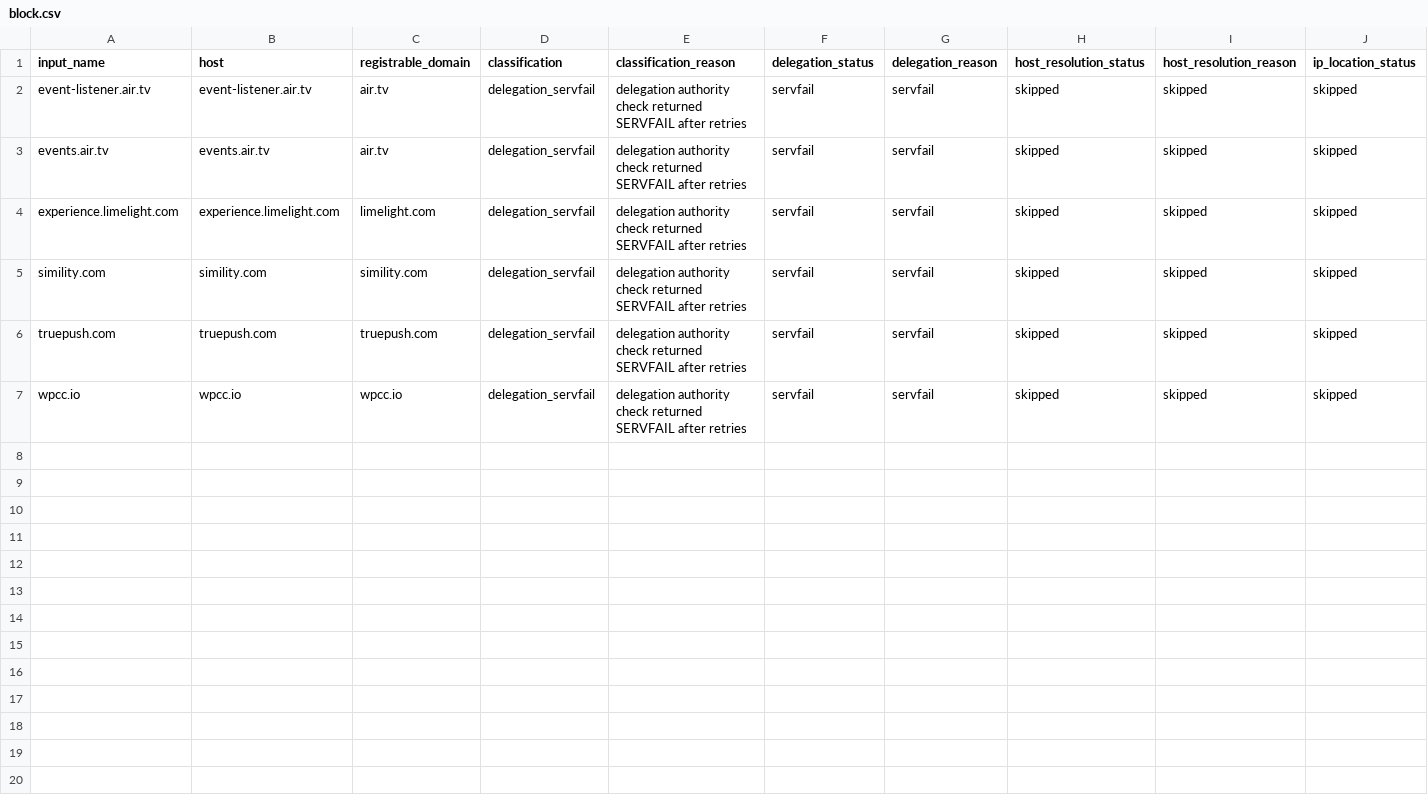
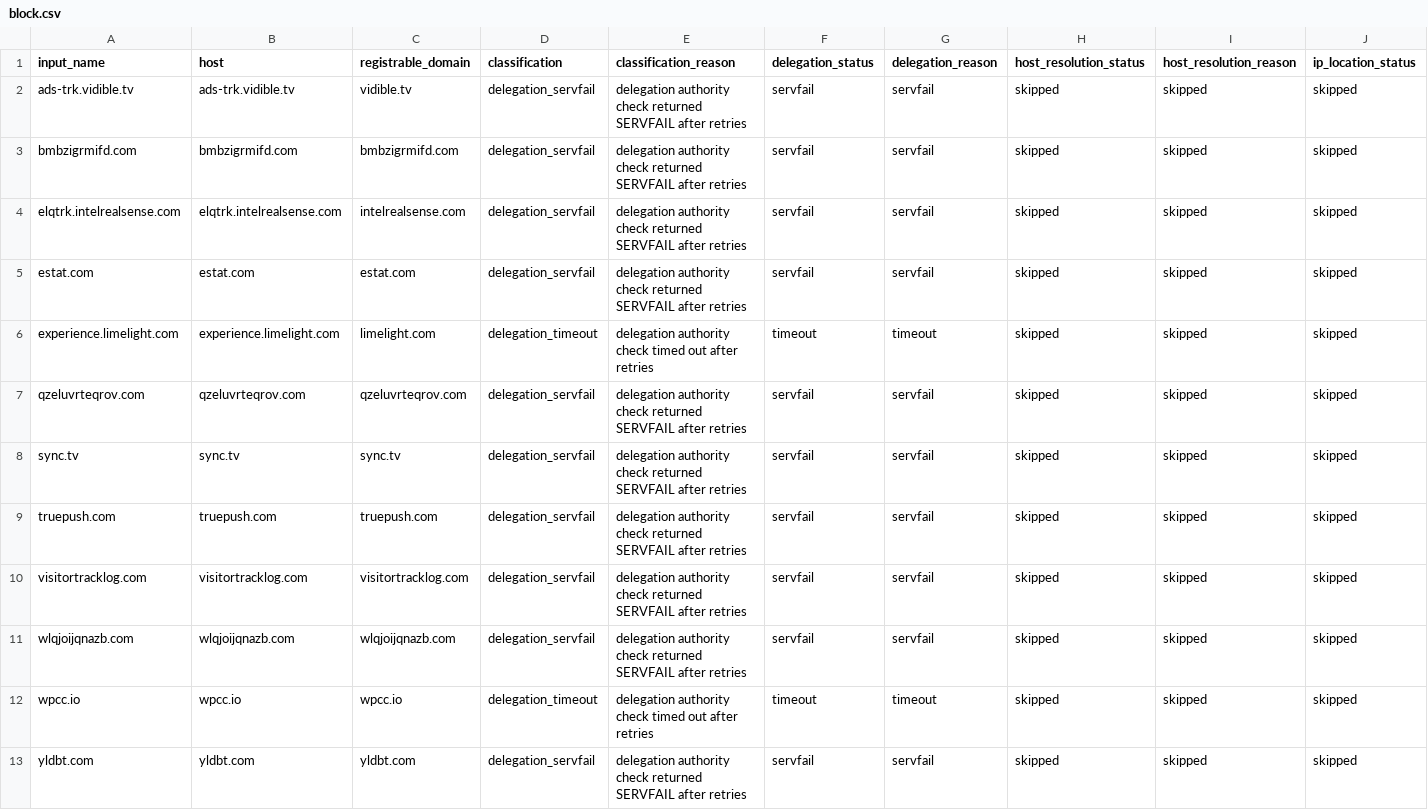
Before and after one commit to oxfa/niamodretlif, a CSV file: output/review/block.csv, drawn as a sheet; only a part is shown; addresses are those after the commit; rows hold the shown columns only; the diff names each change by its address in the sheet, - before the commit and + after, or states it on an @@ line.

```diff
--- a/output/review/block.csv
+++ b/output/review/block.csv
-A2 (input_name): event-listener.air.tv
+A2 (input_name): ads-trk.vidible.tv
-B2 (host): event-listener.air.tv
+B2 (host): ads-trk.vidible.tv
-C2 (registrable_domain): air.tv
+C2 (registrable_domain): vidible.tv
+row 3: bmbzigrmifd.com | bmbzigrmifd.com | bmbzigrmifd.com | delegation_servfail | delegation authority check returned SERVFAIL after retries | servfail | servfail | skipped | skipped | skipped
-A4 (input_name): events.air.tv
+A4 (input_name): elqtrk.intelrealsense.com
-B4 (host): events.air.tv
+B4 (host): elqtrk.intelrealsense.com
-C4 (registrable_domain): air.tv
+C4 (registrable_domain): intelrealsense.com
+row 5: estat.com | estat.com | estat.com | delegation_servfail | delegation authority check returned SERVFAIL after retries | servfail | servfail | skipped | skipped | skipped
-D6 (classification): delegation_servfail
+D6 (classification): delegation_timeout
-E6 (classification_reason): …authority check returned SERVFAIL after retries
+E6 (classification_reason): …authority check timed out after retries
-F6 (delegation_status): servfail
+F6 (delegation_status): timeout
-G6 (delegation_reason): servfail
+G6 (delegation_reason): timeout
+row 7: qzeluvrteqrov.com | qzeluvrteqrov.com | qzeluvrteqrov.com | delegation_servfail | delegation authority check returned SERVFAIL after retries | servfail | servfail | skipped | skipped | skipped
-A8 (input_name): simility.com
+A8 (input_name): sync.tv
-B8 (host): simility.com
+B8 (host): sync.tv
-C8 (registrable_domain): simility.com
+C8 (registrable_domain): sync.tv
+row 10: visitortracklog.com | visitortracklog.com | visitortracklog.com | delegation_servfail | delegation authority check returned SERVFAIL after retries | servfail | servfail | skipped | skipped | skipped
+row 11: wlqjoijqnazb.com | wlqjoijqnazb.com | wlqjoijqnazb.com | delegation_servfail | delegation authority check returned SERVFAIL after retries | servfail | servfail | skipped | skipped | skipped
-D12 (classification): delegation_servfail
+D12 (classification): delegation_timeout
-E12 (classification_reason): …authority check returned SERVFAIL after retries
+E12 (classification_reason): …authority check timed out after retries
-F12 (delegation_status): servfail
+F12 (delegation_status): timeout
-G12 (delegation_reason): servfail
+G12 (delegation_reason): timeout
+row 13: yldbt.com | yldbt.com | yldbt.com | delegation_servfail | delegation authority check returned SERVFAIL after retries | servfail | servfail | skipped | skipped | skipped
```
Also changed, not shown: 2 other files.
